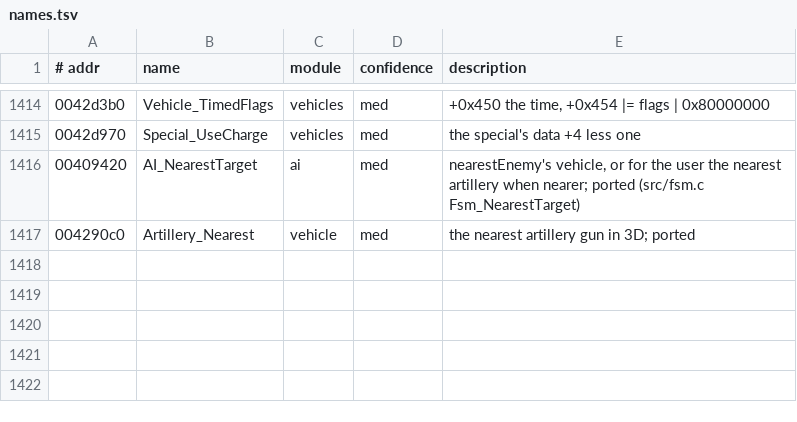
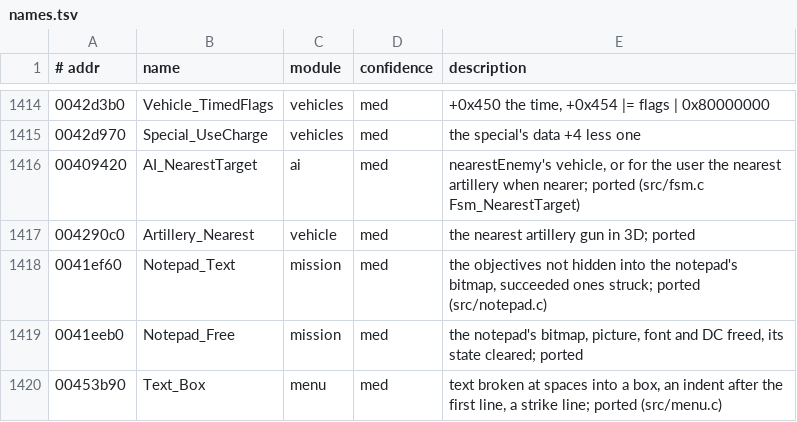
Before and after one commit to emdzej/openi76, a TSV file: tools/ghidra/names.tsv, drawn as a sheet; only a part is shown, gaps mark what is left out; the diff names each change by its address in the sheet, - before the commit and + after, or states it on an @@ line.

```diff
--- a/tools/ghidra/names.tsv
+++ b/tools/ghidra/names.tsv
+row 1418: 0041ef60 | Notepad_Text | mission | med | the objectives not hidden into the notepad's bitmap, succeeded ones struck; ported (src/notepad.c)
+row 1419: 0041eeb0 | Notepad_Free | mission | med | the notepad's bitmap, picture, font and DC freed, its state cleared; ported
+row 1420: 00453b90 | Text_Box | menu | med | text broken at spaces into a box, an indent after the first line, a strike line; ported (src/menu.c)
```
Also changed, not shown: 13 other files.
